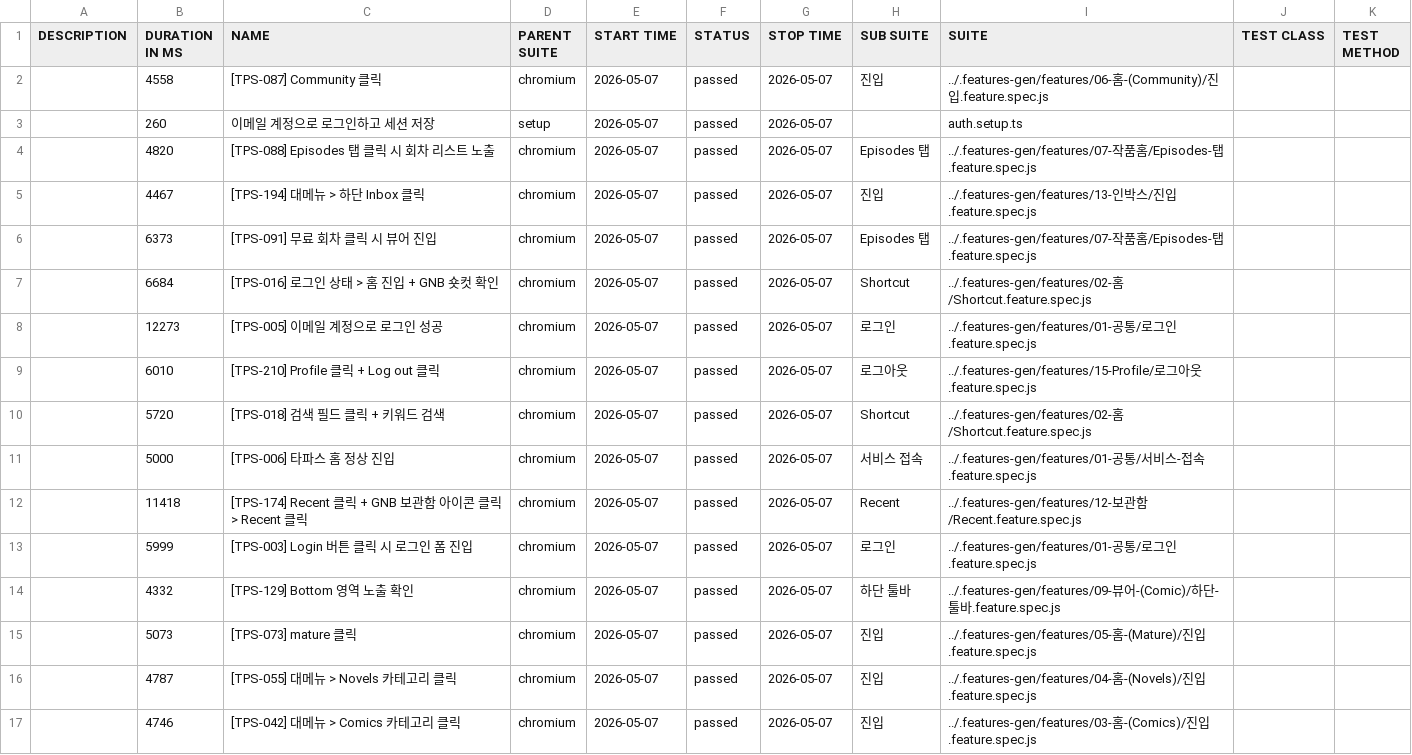
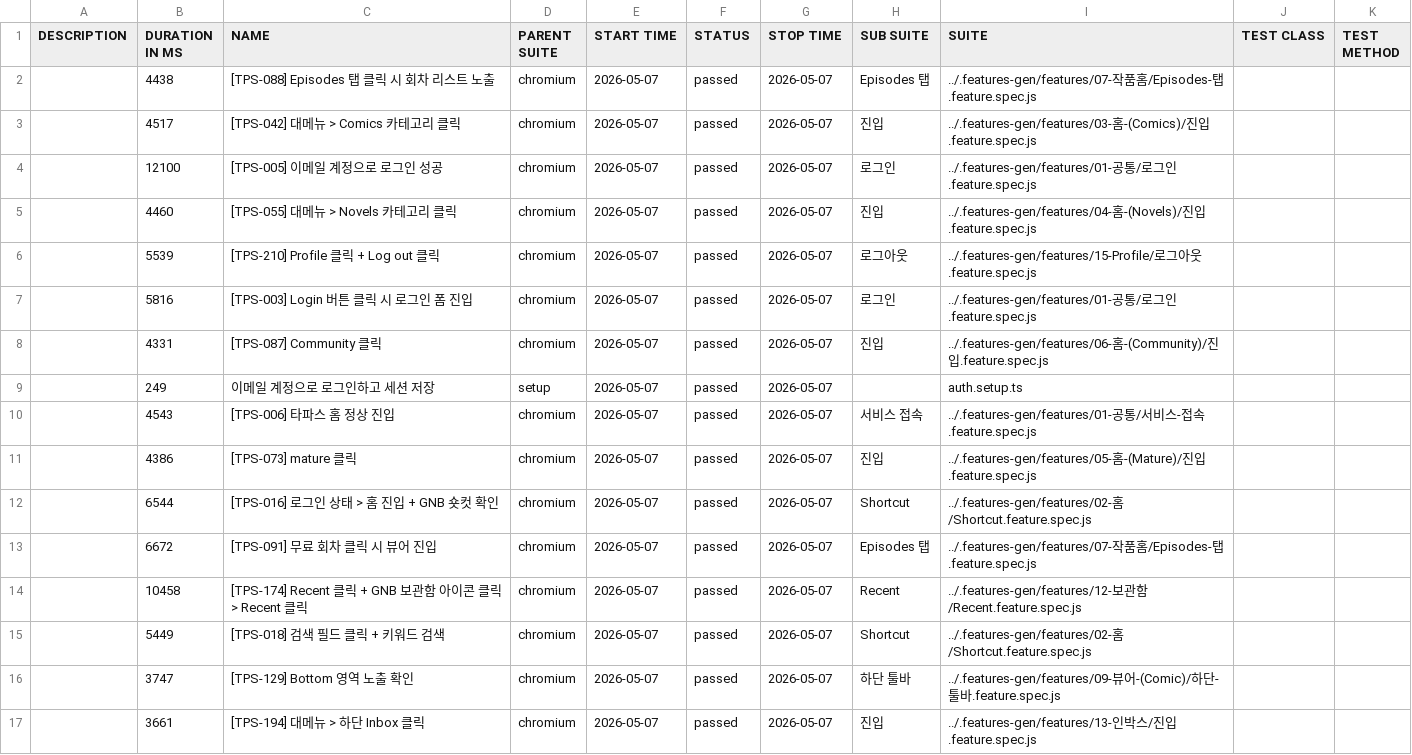
Before and after one commit to RheeSuho/tapas-qa, a CSV file: data/suites.csv, drawn as a sheet.

```diff
--- a/data/suites.csv
+++ b/data/suites.csv
@@ -1,17 +1,17 @@
 "DESCRIPTION","DURATION IN MS","NAME","PARENT SUITE","START TIME","STATUS","STOP TIME","SUB SUITE","SUITE","TEST CLASS","TEST METHOD"
-"","4558","[TPS-087] Community 클릭","chromium","2026-05-07","passed","2026-05-07","진입","../.features-gen/features/06-홈-(Community)/진입.feature.spec.js","",""
-"","260","이메일 계정으로 로그인하고 세션 저장","setup","2026-05-07","passed","2026-05-07","","auth.setup.ts","",""
-"","4820","[TPS-088] Episodes 탭 클릭 시 회차 리스트 노출","chromium","2026-05-07","passed","2026-05-07","Episodes 탭","../.features-gen/features/07-작품홈/Episodes-탭.feature.spec.js","",""
-"","4467","[TPS-194] 대메뉴 > 하단 Inbox 클릭","chromium","2026-05-07","passed","2026-05-07","진입","../.features-gen/features/13-인박스/진입.feature.spec.js","",""
-"","6373","[TPS-091] 무료 회차 클릭 시 뷰어 진입","chromium","2026-05-07","passed","2026-05-07","Episodes 탭","../.features-gen/features/07-작품홈/Episodes-탭.feature.spec.js","",""
-"","6684","[TPS-016] 로그인 상태 > 홈 진입 + GNB 숏컷 확인","chromium","2026-05-07","passed","2026-05-07","Shortcut","../.features-gen/features/02-홈/Shortcut.feature.spec.js","",""
-"","12273","[TPS-005] 이메일 계정으로 로그인 성공","chromium","2026-05-07","passed","2026-05-07","로그인","../.features-gen/features/01-공통/로그인.feature.spec.js","",""
-"","6010","[TPS-210] Profile 클릭 + Log out 클릭","chromium","2026-05-07","passed","2026-05-07","로그아웃","../.features-gen/features/15-Profile/로그아웃.feature.spec.js","",""
-"","5720","[TPS-018] 검색 필드 클릭 + 키워드 검색","chromium","2026-05-07","passed","2026-05-07","Shortcut","../.features-gen/features/02-홈/Shortcut.feature.spec.js","",""
-"","5000","[TPS-006] 타파스 홈 정상 진입","chromium","2026-05-07","passed","2026-05-07","서비스 접속","../.features-gen/features/01-공통/서비스-접속.feature.spec.js","",""
-"","11418","[TPS-174] Recent 클릭 + GNB 보관함 아이콘 클릭 > Recent 클릭","chromium","2026-05-07","passed","2026-05-07","Recent","../.features-gen/features/12-보관함/Recent.feature.spec.js","",""
-"","5999","[TPS-003] Login 버튼 클릭 시 로그인 폼 진입","chromium","2026-05-07","passed","2026-05-07","로그인","../.features-gen/features/01-공통/로그인.feature.spec.js","",""
-"","4332","[TPS-129] Bottom 영역 노출 확인","chromium","2026-05-07","passed","2026-05-07","하단 툴바","../.features-gen/features/09-뷰어-(Comic)/하단-툴바.feature.spec.js","",""
-"","5073","[TPS-073] mature 클릭","chromium","2026-05-07","passed","2026-05-07","진입","../.features-gen/features/05-홈-(Mature)/진입.feature.spec.js","",""
-"","4787","[TPS-055] 대메뉴 > Novels 카테고리 클릭","chromium","2026-05-07","passed","2026-05-07","진입","../.features-gen/features/04-홈-(Novels)/진입.feature.spec.js","",""
-"","4746","[TPS-042] 대메뉴 > Comics 카테고리 클릭","chromium","2026-05-07","passed","2026-05-07","진입","../.features-gen/features/03-홈-(Comics)/진입.feature.spec.js","",""
+"","4438","[TPS-088] Episodes 탭 클릭 시 회차 리스트 노출","chromium","2026-05-07","passed","2026-05-07","Episodes 탭","../.features-gen/features/07-작품홈/Episodes-탭.feature.spec.js","",""
+"","4517","[TPS-042] 대메뉴 > Comics 카테고리 클릭","chromium","2026-05-07","passed","2026-05-07","진입","../.features-gen/features/03-홈-(Comics)/진입.feature.spec.js","",""
+"","12100","[TPS-005] 이메일 계정으로 로그인 성공","chromium","2026-05-07","passed","2026-05-07","로그인","../.features-gen/features/01-공통/로그인.feature.spec.js","",""
+"","4460","[TPS-055] 대메뉴 > Novels 카테고리 클릭","chromium","2026-05-07","passed","2026-05-07","진입","../.features-gen/features/04-홈-(Novels)/진입.feature.spec.js","",""
+"","5539","[TPS-210] Profile 클릭 + Log out 클릭","chromium","2026-05-07","passed","2026-05-07","로그아웃","../.features-gen/features/15-Profile/로그아웃.feature.spec.js","",""
+"","5816","[TPS-003] Login 버튼 클릭 시 로그인 폼 진입","chromium","2026-05-07","passed","2026-05-07","로그인","../.features-gen/features/01-공통/로그인.feature.spec.js","",""
+"","4331","[TPS-087] Community 클릭","chromium","2026-05-07","passed","2026-05-07","진입","../.features-gen/features/06-홈-(Community)/진입.feature.spec.js","",""
+"","249","이메일 계정으로 로그인하고 세션 저장","setup","2026-05-07","passed","2026-05-07","","auth.setup.ts","",""
+"","4543","[TPS-006] 타파스 홈 정상 진입","chromium","2026-05-07","passed","2026-05-07","서비스 접속","../.features-gen/features/01-공통/서비스-접속.feature.spec.js","",""
+"","4386","[TPS-073] mature 클릭","chromium","2026-05-07","passed","2026-05-07","진입","../.features-gen/features/05-홈-(Mature)/진입.feature.spec.js","",""
+"","6544","[TPS-016] 로그인 상태 > 홈 진입 + GNB 숏컷 확인","chromium","2026-05-07","passed","2026-05-07","Shortcut","../.features-gen/features/02-홈/Shortcut.feature.spec.js","",""
+"","6672","[TPS-091] 무료 회차 클릭 시 뷰어 진입","chromium","2026-05-07","passed","2026-05-07","Episodes 탭","../.features-gen/features/07-작품홈/Episodes-탭.feature.spec.js","",""
+"","10458","[TPS-174] Recent 클릭 + GNB 보관함 아이콘 클릭 > Recent 클릭","chromium","2026-05-07","passed","2026-05-07","Recent","../.features-gen/features/12-보관함/Recent.feature.spec.js","",""
+"","5449","[TPS-018] 검색 필드 클릭 + 키워드 검색","chromium","2026-05-07","passed","2026-05-07","Shortcut","../.features-gen/features/02-홈/Shortcut.feature.spec.js","",""
+"","3747","[TPS-129] Bottom 영역 노출 확인","chromium","2026-05-07","passed","2026-05-07","하단 툴바","../.features-gen/features/09-뷰어-(Comic)/하단-툴바.feature.spec.js","",""
+"","3661","[TPS-194] 대메뉴 > 하단 Inbox 클릭","chromium","2026-05-07","passed","2026-05-07","진입","../.features-gen/features/13-인박스/진입.feature.spec.js","",""
```
Also changed, not shown: 53 other files.
